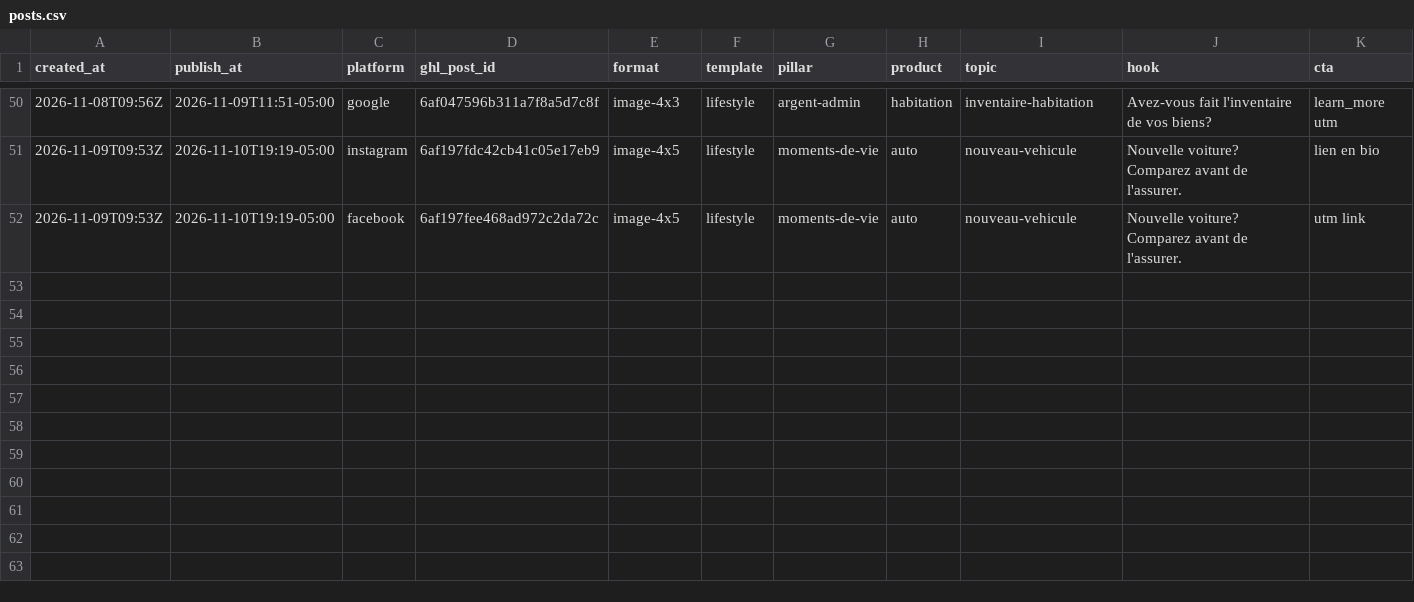
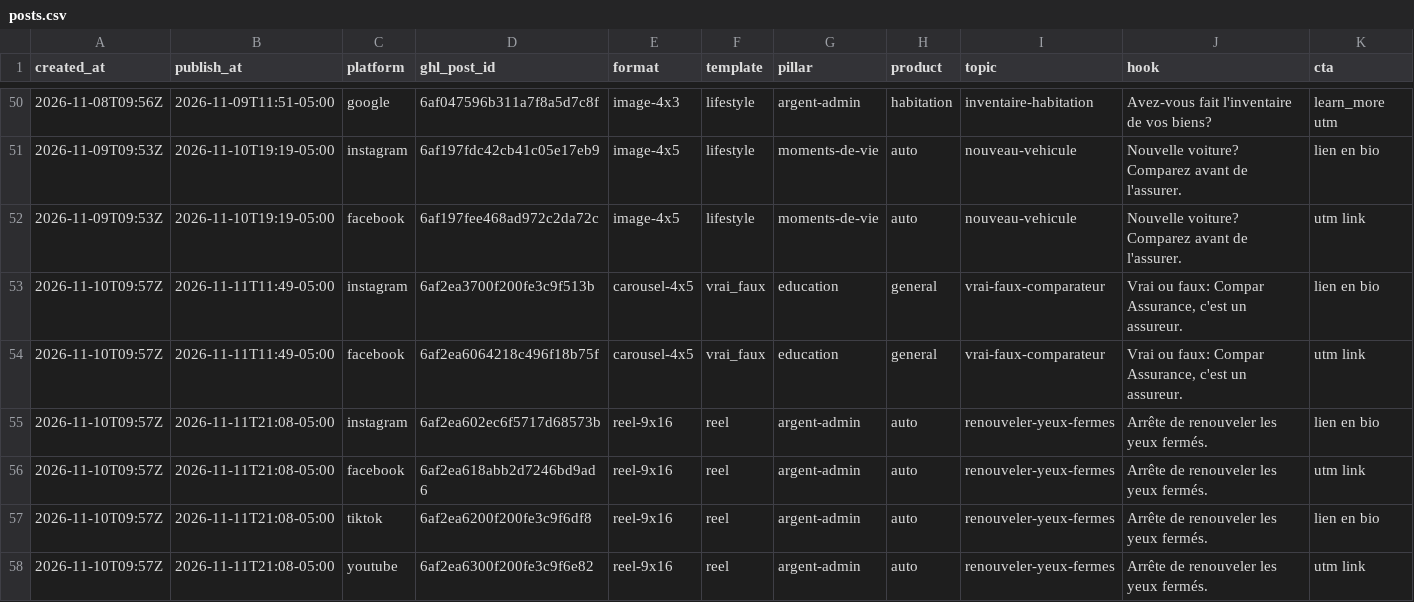
Before and after one commit to pxlstudioca/compar-social-ads, a CSV file: log/posts.csv, drawn as a sheet; only a part is shown, gaps mark what is left out; rows hold the shown columns only; the diff names each change by its address in the sheet, - before the commit and + after, or states it on an @@ line.

```diff
--- a/log/posts.csv
+++ b/log/posts.csv
+row 53: 2026-11-10T09:57Z | 2026-11-11T11:49-05:00 | instagram | 6af2ea3700f200fe3c9f513b | carousel-4x5 | vrai_faux | education | general | vrai-faux-comparateur | Vrai ou faux: Compar Assurance, c'est un assureur. | lien en bio
+row 54: 2026-11-10T09:57Z | 2026-11-11T11:49-05:00 | facebook | 6af2ea6064218c496f18b75f | carousel-4x5 | vrai_faux | education | general | vrai-faux-comparateur | Vrai ou faux: Compar Assurance, c'est un assureur. | utm link
+row 55: 2026-11-10T09:57Z | 2026-11-11T21:08-05:00 | instagram | 6af2ea602ec6f5717d68573b | reel-9x16 | reel | argent-admin | auto | renouveler-yeux-fermes | Arrête de renouveler les yeux fermés. | lien en bio
+row 56: 2026-11-10T09:57Z | 2026-11-11T21:08-05:00 | facebook | 6af2ea618abb2d7246bd9ad6 | reel-9x16 | reel | argent-admin | auto | renouveler-yeux-fermes | Arrête de renouveler les yeux fermés. | utm link
+row 57: 2026-11-10T09:57Z | 2026-11-11T21:08-05:00 | tiktok | 6af2ea6200f200fe3c9f6df8 | reel-9x16 | reel | argent-admin | auto | renouveler-yeux-fermes | Arrête de renouveler les yeux fermés. | lien en bio
+row 58: 2026-11-10T09:57Z | 2026-11-11T21:08-05:00 | youtube | 6af2ea6300f200fe3c9f6e82 | reel-9x16 | reel | argent-admin | auto | renouveler-yeux-fermes | Arrête de renouveler les yeux fermés. | utm link
```
